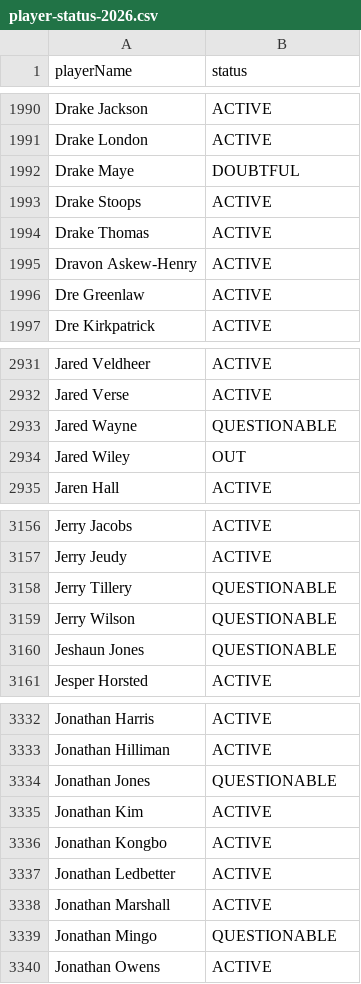
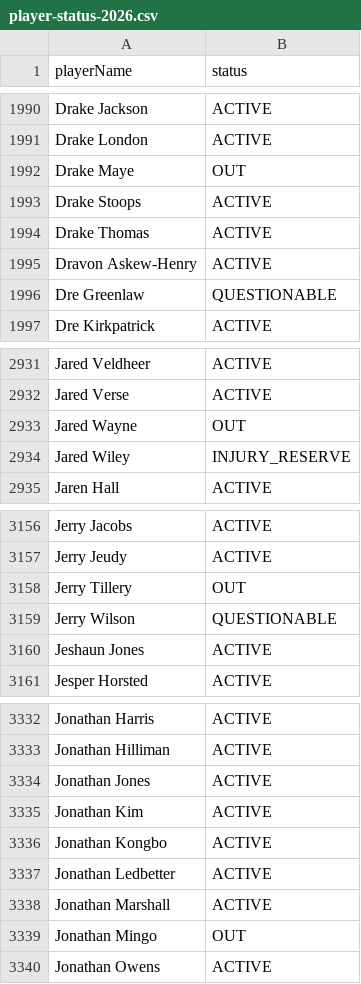
Before and after one commit to comitest22/fantasy-draft-lab, a CSV file: data/enrichment/player-status-2026.csv, drawn as a sheet; only a part is shown, gaps mark what is left out; the diff covers the shown part only.

```diff
--- a/data/enrichment/player-status-2026.csv
+++ b/data/enrichment/player-status-2026.csv
@@ -1991,3 +1991,3 @@ Drake Jackson,ACTIVE
 Drake London,ACTIVE
-Drake Maye,DOUBTFUL
+Drake Maye,OUT
 Drake Stoops,ACTIVE
@@ -1995,3 +1995,3 @@ Drake Thomas,ACTIVE
 Dravon Askew-Henry,ACTIVE
-Dre Greenlaw,ACTIVE
+Dre Greenlaw,QUESTIONABLE
 Dre Kirkpatrick,ACTIVE
@@ -2932,4 +2932,4 @@ Jared Veldheer,ACTIVE
 Jared Verse,ACTIVE
-Jared Wayne,QUESTIONABLE
-Jared Wiley,OUT
+Jared Wayne,OUT
+Jared Wiley,INJURY_RESERVE
 Jaren Hall,ACTIVE
@@ -3157,5 +3157,5 @@ Jerry Jacobs,ACTIVE
 Jerry Jeudy,ACTIVE
-Jerry Tillery,QUESTIONABLE
+Jerry Tillery,OUT
 Jerry Wilson,QUESTIONABLE
-Jeshaun Jones,QUESTIONABLE
+Jeshaun Jones,ACTIVE
 Jesper Horsted,ACTIVE
@@ -3333,3 +3333,3 @@ Jonathan Harris,ACTIVE
 Jonathan Hilliman,ACTIVE
-Jonathan Jones,QUESTIONABLE
+Jonathan Jones,ACTIVE
 Jonathan Kim,ACTIVE
@@ -3338,3 +3338,3 @@ Jonathan Ledbetter,ACTIVE
 Jonathan Marshall,ACTIVE
-Jonathan Mingo,QUESTIONABLE
+Jonathan Mingo,OUT
 Jonathan Owens,ACTIVE
```
Also changed, not shown: 124 edited cells elsewhere in this file, data/enrichment/fantasy-points.csv, data/enrichment/nfl-schedule-2026.csv, 19 other files.
